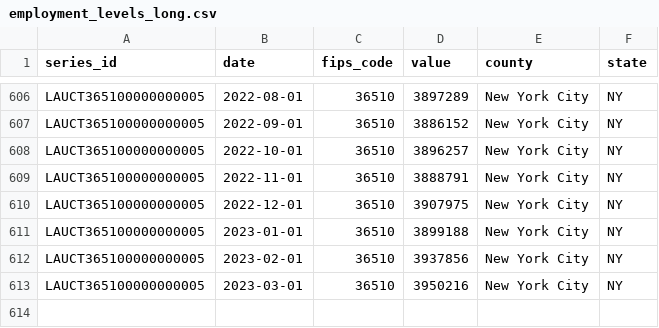
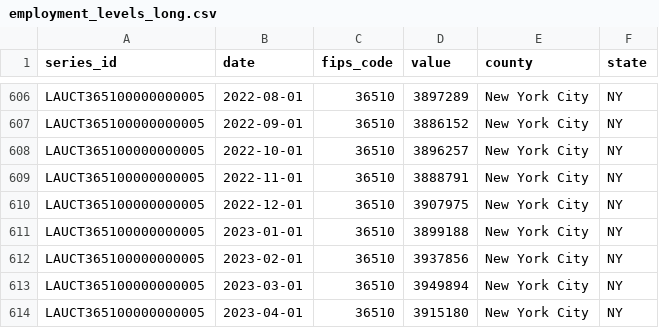
Before and after one commit to Dotdash-Data-Journalism/2021_2022_INV_news12_stories, a CSV file: data/employment_levels_long.csv, drawn as a sheet; only a part is shown, gaps mark what is left out.

```diff
--- a/data/employment_levels_long.csv
+++ b/data/employment_levels_long.csv
@@ -612,2 +612,3 @@ LAUCT365100000000005,2023-01-01,36510,3899188,New York City,NY
 LAUCT365100000000005,2023-02-01,36510,3937856,New York City,NY
-LAUCT365100000000005,2023-03-01,36510,3950216,New York City,NY
+LAUCT365100000000005,2023-03-01,36510,3949894,New York City,NY
+LAUCT365100000000005,2023-04-01,36510,3915180,New York City,NY
```
Also changed, not shown: data/employment_levels_wide.csv, data/hourly_wages_long.csv, 57 other files.
